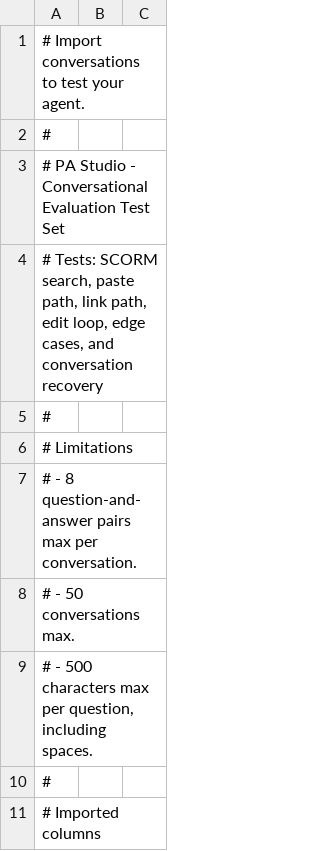
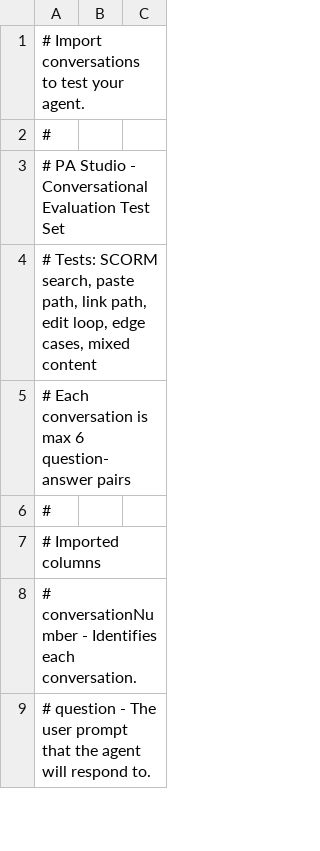
Before and after one commit to Hernanacostaa/atlas-pa-studio, a CSV file: PA_Studio_ConversationEval.csv, drawn as a sheet; only a part is shown; the shorter side is filled out with more unchanged rows; the diff covers the shown part only.

```diff
--- a/PA_Studio_ConversationEval.csv
+++ b/PA_Studio_ConversationEval.csv
@@ -3,8 +3,4 @@
 "# PA Studio - Conversational Evaluation Test Set"
-"# Tests: SCORM search, paste path, link path, edit loop, edge cases, and conversation recovery"
-"#"
-"# Limitations"
-"# - 8 question-and-answer pairs max per conversation."
-"# - 50 conversations max."
-"# - 500 characters max per question, including spaces."
+"# Tests: SCORM search, paste path, link path, edit loop, edge cases, mixed content"
+"# Each conversation is max 6 question-answer pairs"
 "#"
```
Also changed, not shown: 4 added rows, 25 removed rows and 11 edited cells elsewhere in this file.
